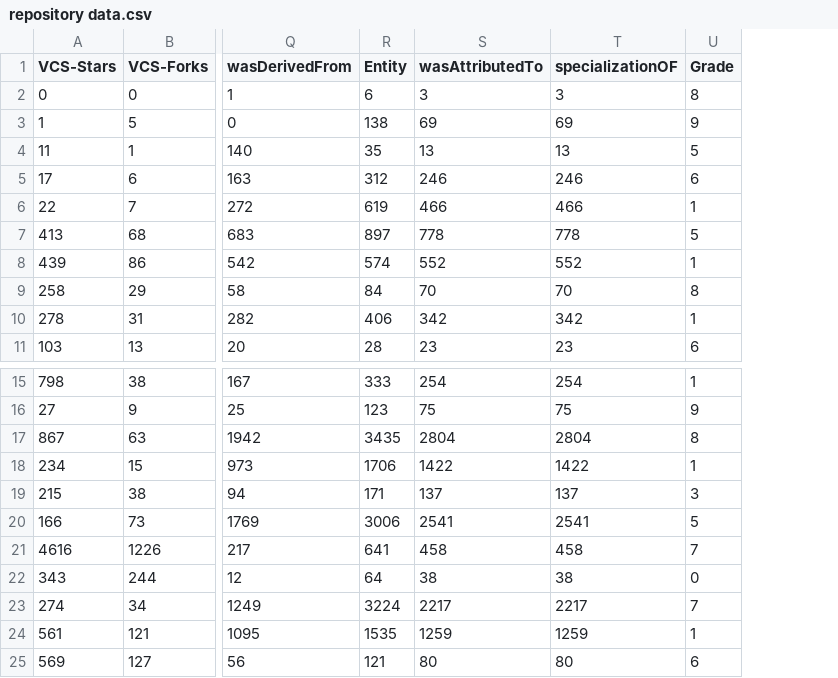
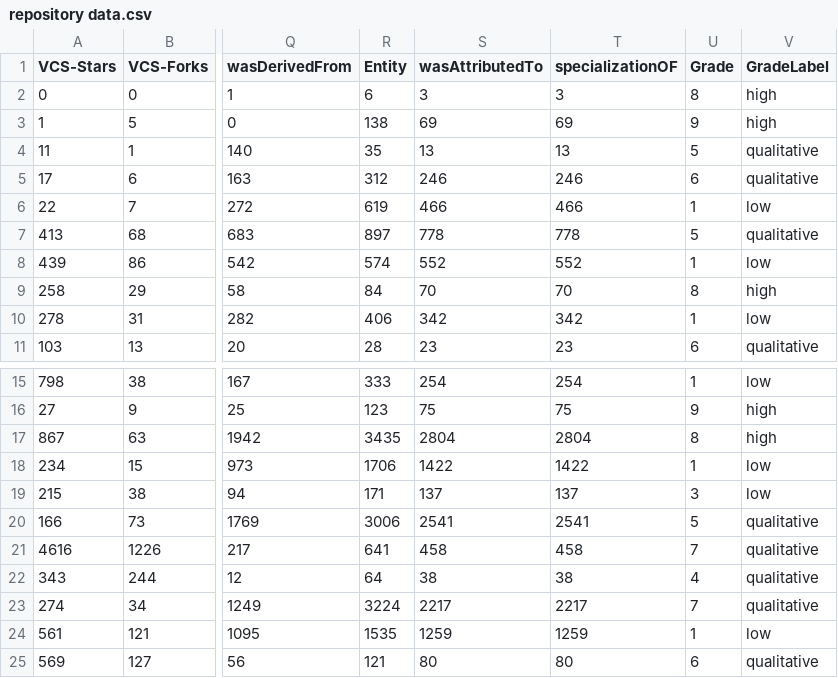
Before and after one commit to Dylienne/PROV-MT-valid, a CSV file: processing/repository data.csv, drawn as a sheet; only a part is shown, gaps mark what is left out; the diff names each change by its address in the sheet, - before the commit and + after, or states it on an @@ line.

```diff
--- a/processing/repository data.csv
+++ b/processing/repository data.csv
+column V (GradeLabel), rows 2-11: high | high | qualitative | qualitative | low | qualitative | low | high | low | qualitative; rows 15-25: low | high | high | low | low | qualitative | qualitative | qualitative | qualitative | low | qualitative
-U22 (Grade): 0
+U22 (Grade): 4
```
Also changed, not shown: processing/filewithgrades.csv, 1 other file.
